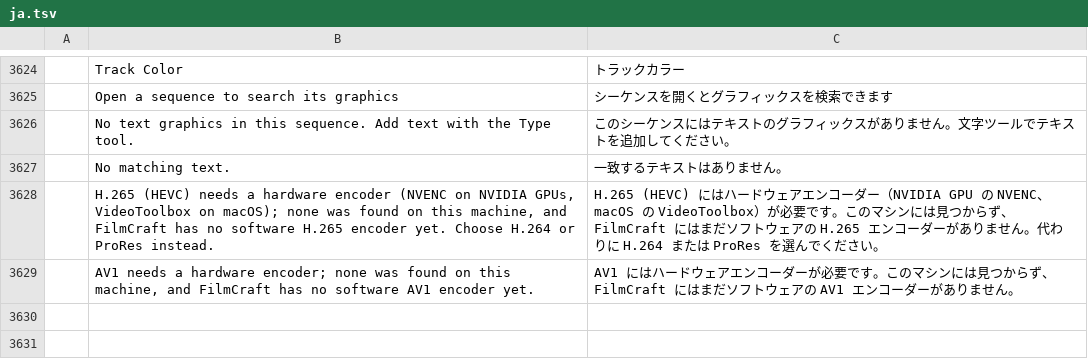
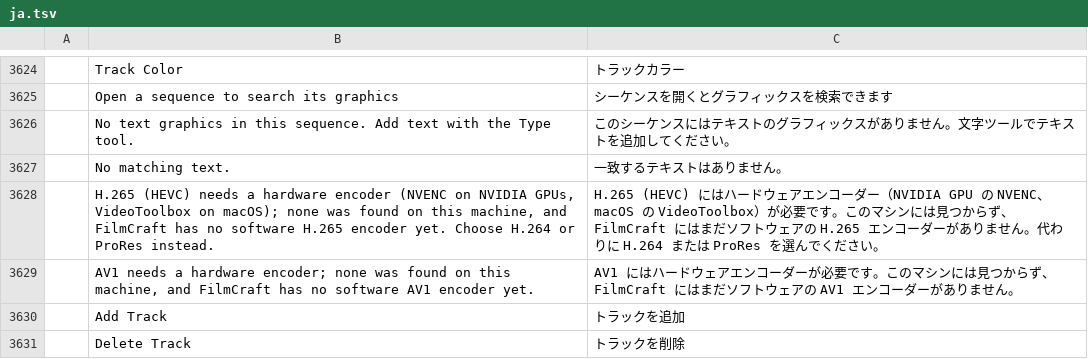
Before and after one commit to CC-David-CC/filmcraft, a TSV file: crates/ui-egui/src/i18n/ja.tsv, drawn as a sheet; only a part is shown, gaps mark what is left out; the diff names each change by its address in the sheet, - before the commit and + after, or states it on an @@ line.

Commit message:
timeline: the track header menu's Add Track and Delete Track are translated, and its labels are checked by the catalog tests

```diff
--- a/crates/ui-egui/src/i18n/ja.tsv
+++ b/crates/ui-egui/src/i18n/ja.tsv
+row 3630:  | Add Track | トラックを追加
+row 3631:  | Delete Track | トラックを削除
```
Also changed, not shown: crates/ui-egui/src/i18n/es.tsv, crates/ui-egui/src/i18n/fr.tsv, 6 other files.
